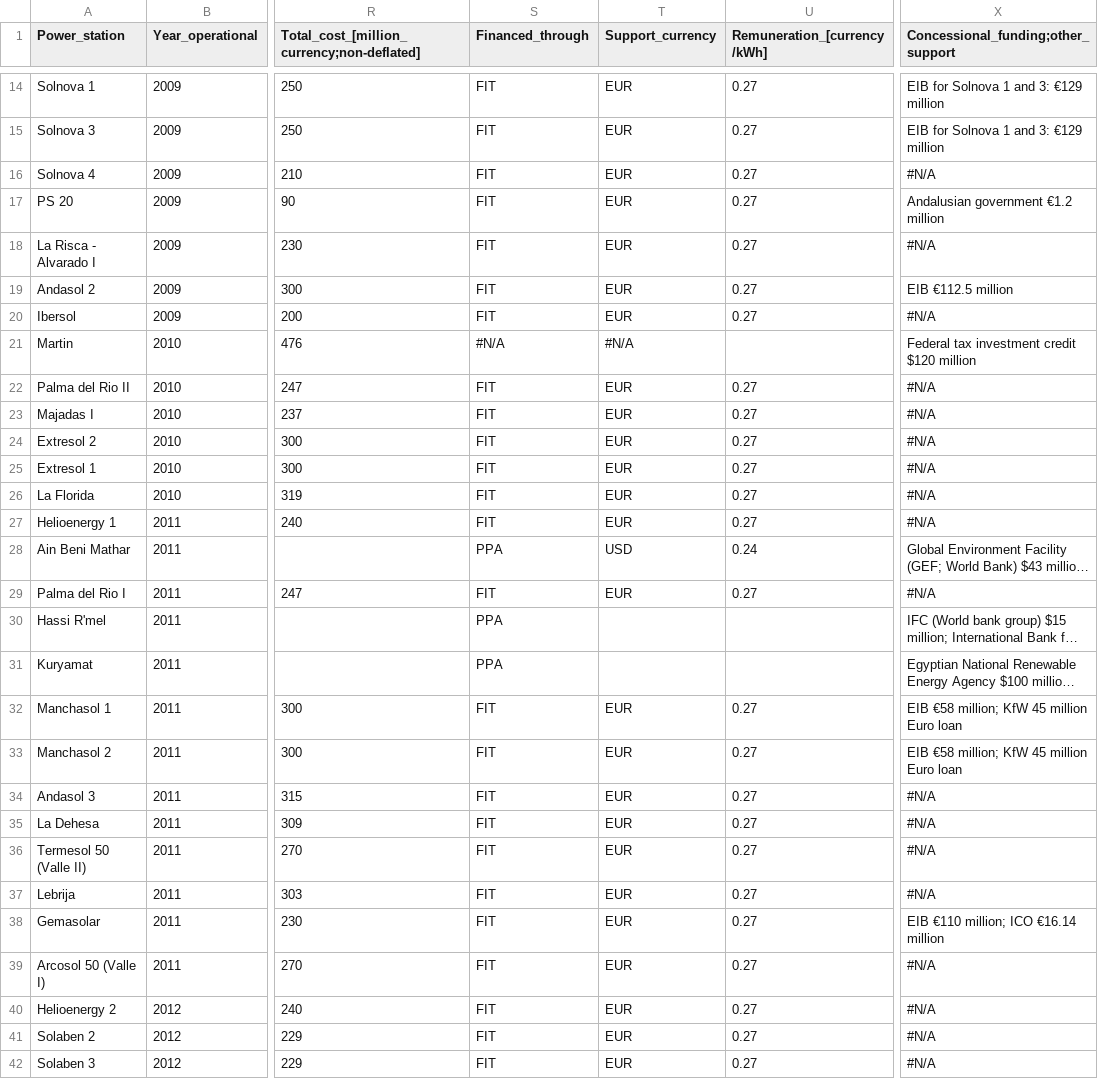
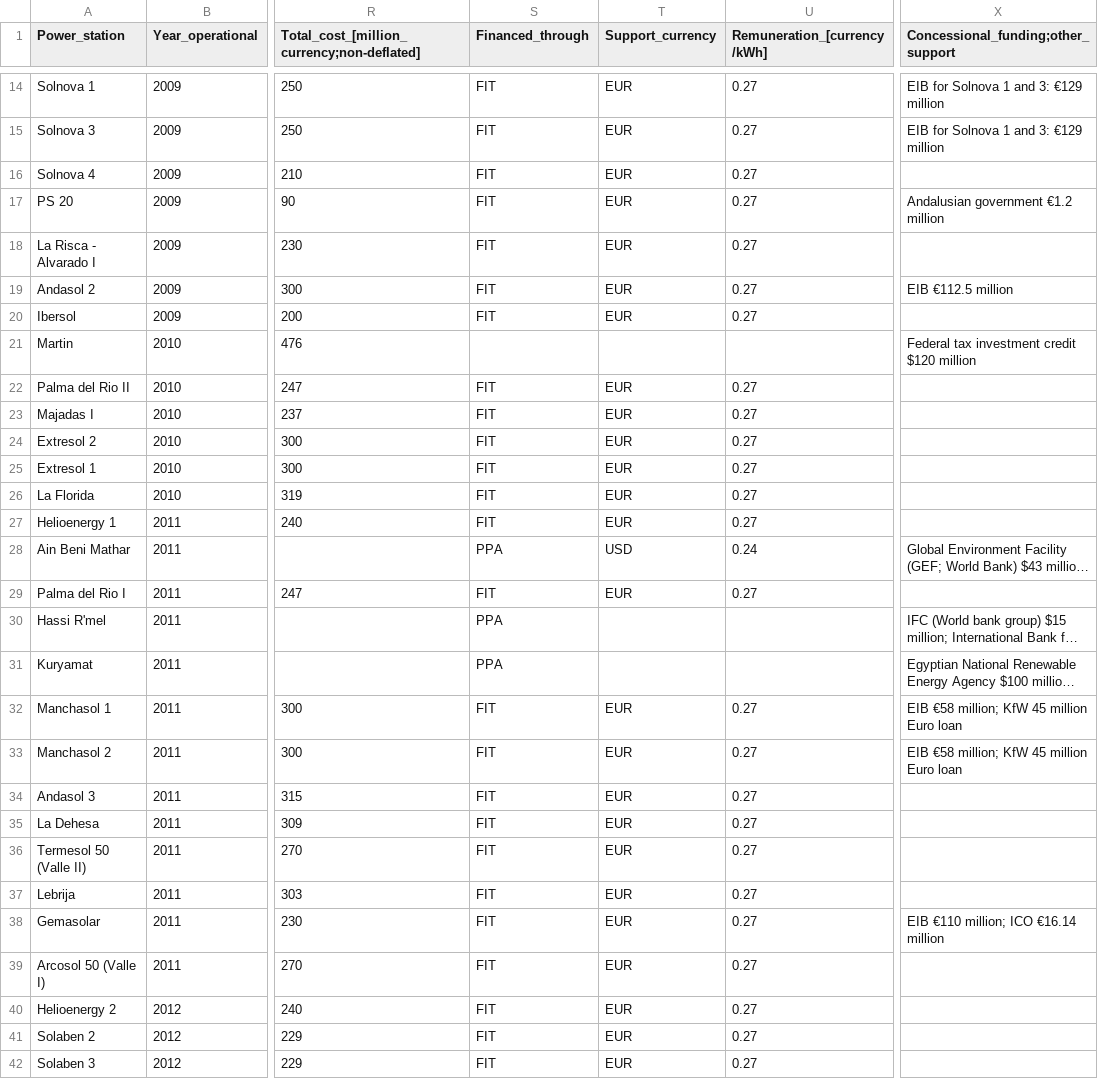
Before and after one commit to repolicy/csp-guru, a CSV file: csp-guru/csp-guru.csv, drawn as a sheet; only a part is shown, gaps mark what is left out; long unchanged cells end in …; the diff covers the shown part only; the diff names each change by its address in the sheet, - before the commit and + after, or states it on an @@ line.

```diff
--- a/csp-guru/csp-guru.csv
+++ b/csp-guru/csp-guru.csv
-X16: #N/A
+X16: (empty)
-X18: #N/A
+X18: (empty)
-X20: #N/A
+X20: (empty)
-S21 (Financed_through): #N/A
+S21 (Financed_through): (empty)
-T21 (Support_currency): #N/A
+T21 (Support_currency): (empty)
-X22:X27: #N/A
+X22:X27: (empty)
-X29: #N/A
+X29: (empty)
-X34:X37: #N/A
+X34:X37: (empty)
-X39:X42: #N/A
+X39:X42: (empty)
```
Also changed, not shown: 106 edited cells elsewhere in this file.
